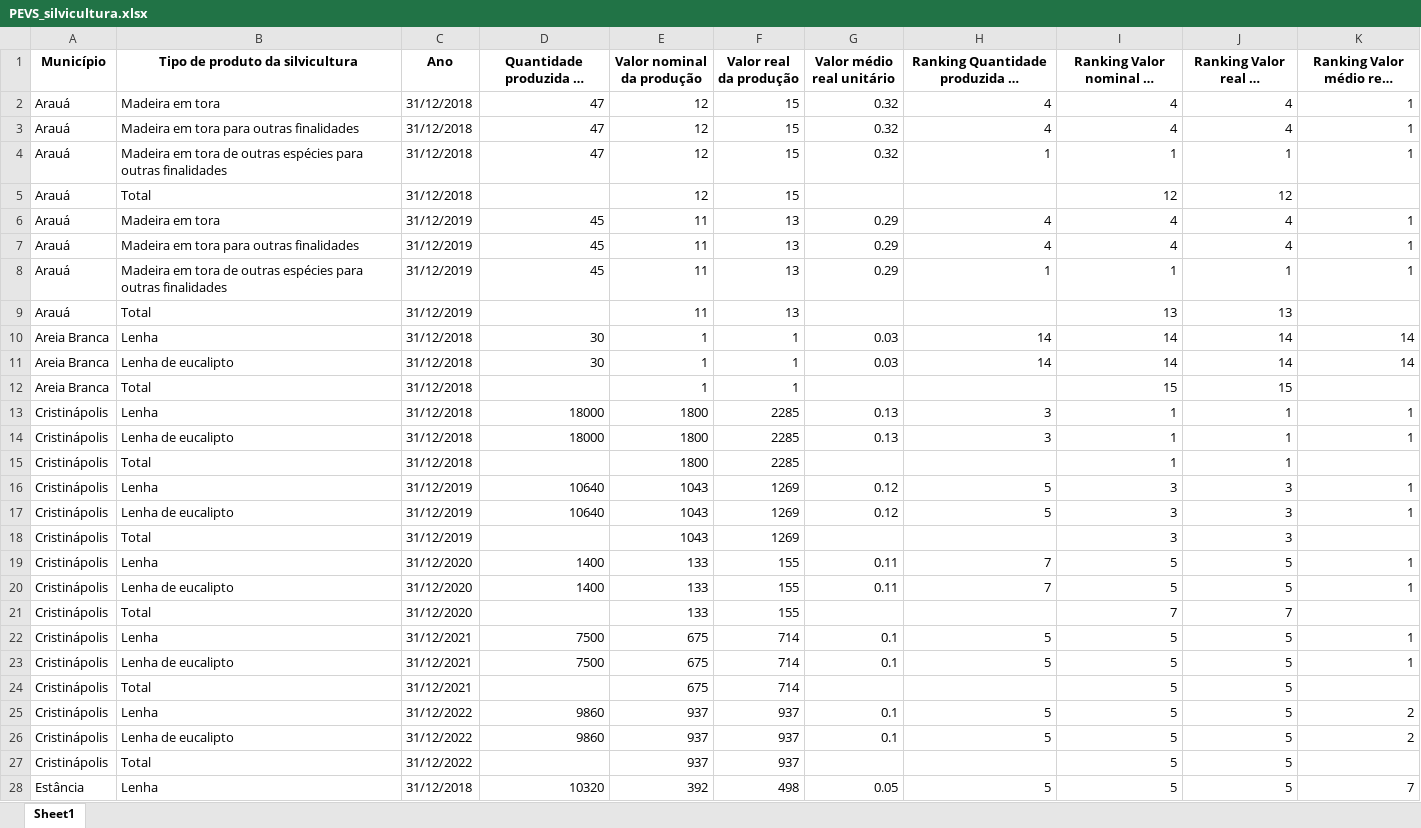
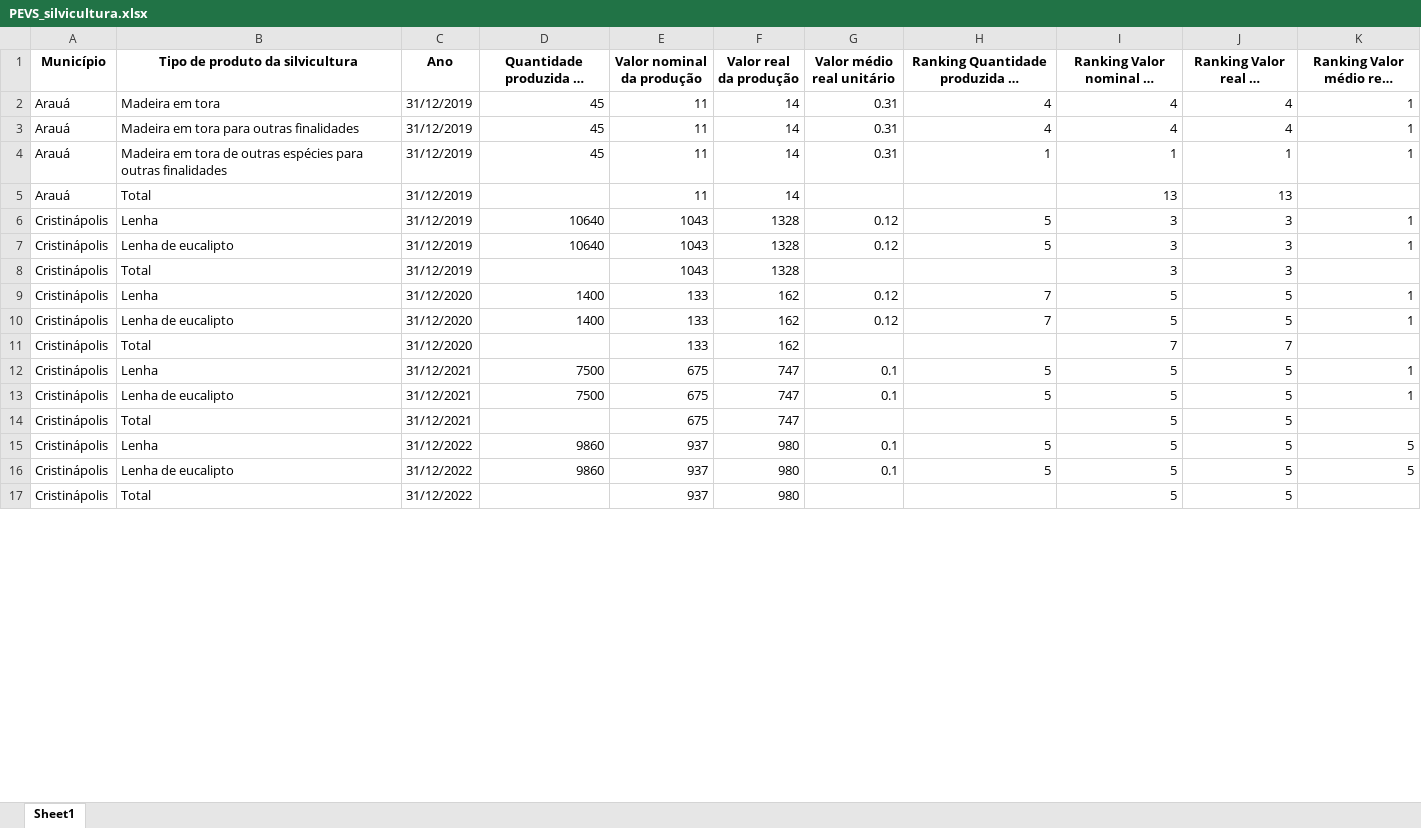
Before and after one commit to anuariosocieconomico/SP8, an Excel workbook: Municípios/Data/PEVS_silvicultura.xlsx, sheet Sheet1, drawn as a sheet; only a part is shown; long unchanged cells end in …; values as stored, in another font and other column widths than the file's, no borders; removed rows and columns are numbered as before the commit, all else as after; the diff covers the shown part only; the diff names each change by its address in the sheet, - before the commit and + after, or states it on an @@ line.

```diff
--- a/Municípios/Data/PEVS_silvicultura.xlsx (sheet Sheet1)
+++ b/Municípios/Data/PEVS_silvicultura.xlsx (sheet Sheet1)
-row 2: Arauá | Madeira em tora | 31/12/2018 | 47 | 12 | 15 | 0.32 | 4 | 4 | 4 | 1
-row 3: Arauá | Madeira em tora para outras finalidades | 31/12/2018 | 47 | 12 | 15 | 0.32 | 4 | 4 | 4 | 1
-row 4: Arauá | Madeira em tora de outras espécies para outras finalidades | 31/12/2018 | 47 | 12 | 15 | 0.32 | 1 | 1 | 1 | 1
-row 5: Arauá | Total | 31/12/2018 |  | 12 | 15 |  |  | 12 | 12
-F2:F5 (Valor real da produção): 13
+F2:F5 (Valor real da produção): 14
-G2:G4 (Valor médio real unitário): 0.29
+G2:G4 (Valor médio real unitário): 0.31
-row 10: Areia Branca | Lenha | 31/12/2018 | 30 | 1 | 1 | 0.03 | 14 | 14 | 14 | 14
-row 11: Areia Branca | Lenha de eucalipto | 31/12/2018 | 30 | 1 | 1 | 0.03 | 14 | 14 | 14 | 14
-row 12: Areia Branca | Total | 31/12/2018 |  | 1 | 1 |  |  | 15 | 15
-row 13: Cristinápolis | Lenha | 31/12/2018 | 18000 | 1800 | 2285 | 0.13 | 3 | 1 | 1 | 1
-row 14: Cristinápolis | Lenha de eucalipto | 31/12/2018 | 18000 | 1800 | 2285 | 0.13 | 3 | 1 | 1 | 1
-row 15: Cristinápolis | Total | 31/12/2018 |  | 1800 | 2285 |  |  | 1 | 1
-F6:F8 (Valor real da produção): 1269
+F6:F8 (Valor real da produção): 1328
-F9:F11 (Valor real da produção): 155
+F9:F11 (Valor real da produção): 162
-G9:G10 (Valor médio real unitário): 0.11
+G9:G10 (Valor médio real unitário): 0.12
-F12:F14 (Valor real da produção): 714
+F12:F14 (Valor real da produção): 747
-F15:F17 (Valor real da produção): 937
+F15:F17 (Valor real da produção): 980
-K15:K16: 2
+K15:K16: 5
-row 28: Estância | Lenha | 31/12/2018 | 10320 | 392 | 498 | 0.05 | 5 | 5 | 5 | 7
```
Also changed, not shown: 49 added rows, 54 removed rows and 288 edited cells elsewhere in this sheet, Municípios/Data/PEVS_area.xlsx, Municípios/Data/PEVS_extracao.xlsx.
